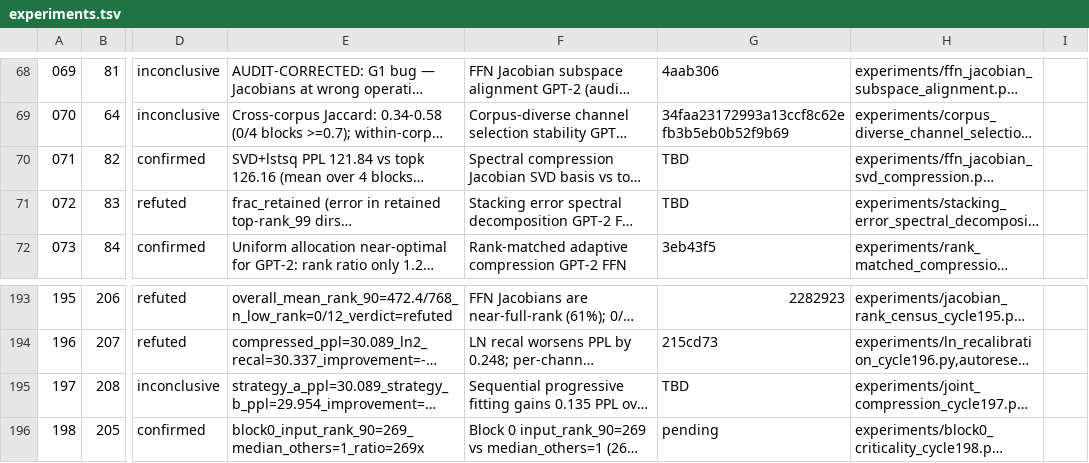
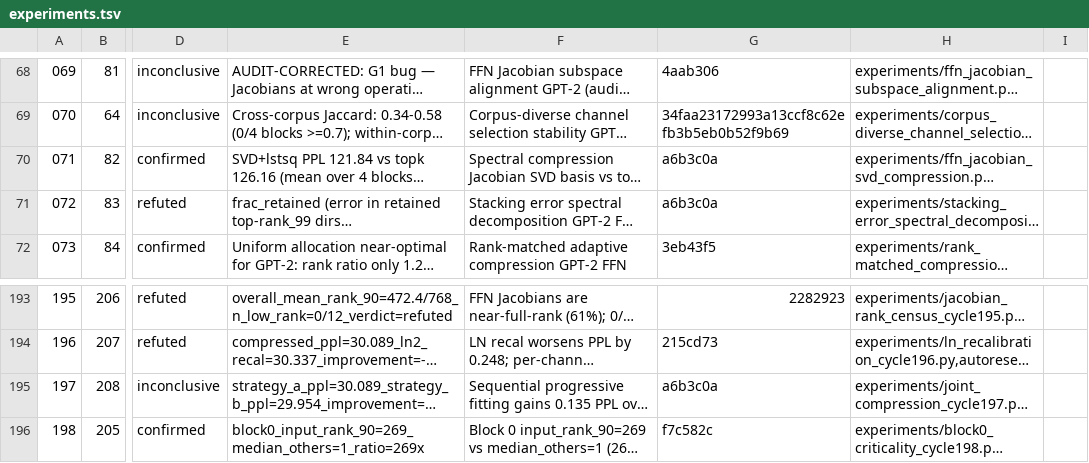
Before and after one commit to mihaibujanca/quant_aware_training, a TSV file: autoresearch/logs/experiments.tsv, drawn as a sheet; only a part is shown, gaps mark what is left out; long unchanged cells end in …; the diff names each change by its address in the sheet, - before the commit and + after, or states it on an @@ line.

```diff
--- a/autoresearch/logs/experiments.tsv
+++ b/autoresearch/logs/experiments.tsv
-G70:G71: TBD
+G70:G71: a6b3c0a
-G195: TBD
+G195: a6b3c0a
-G196: pending
+G196: f7c582c
```
Also changed, not shown: 2 other files.
